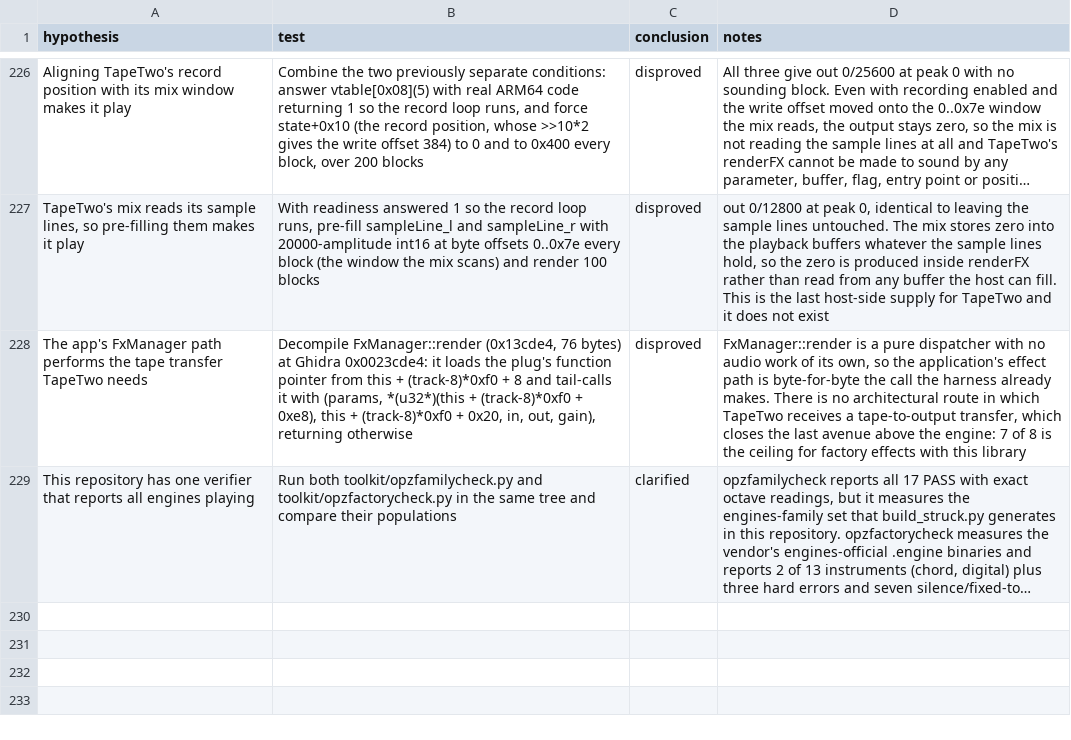
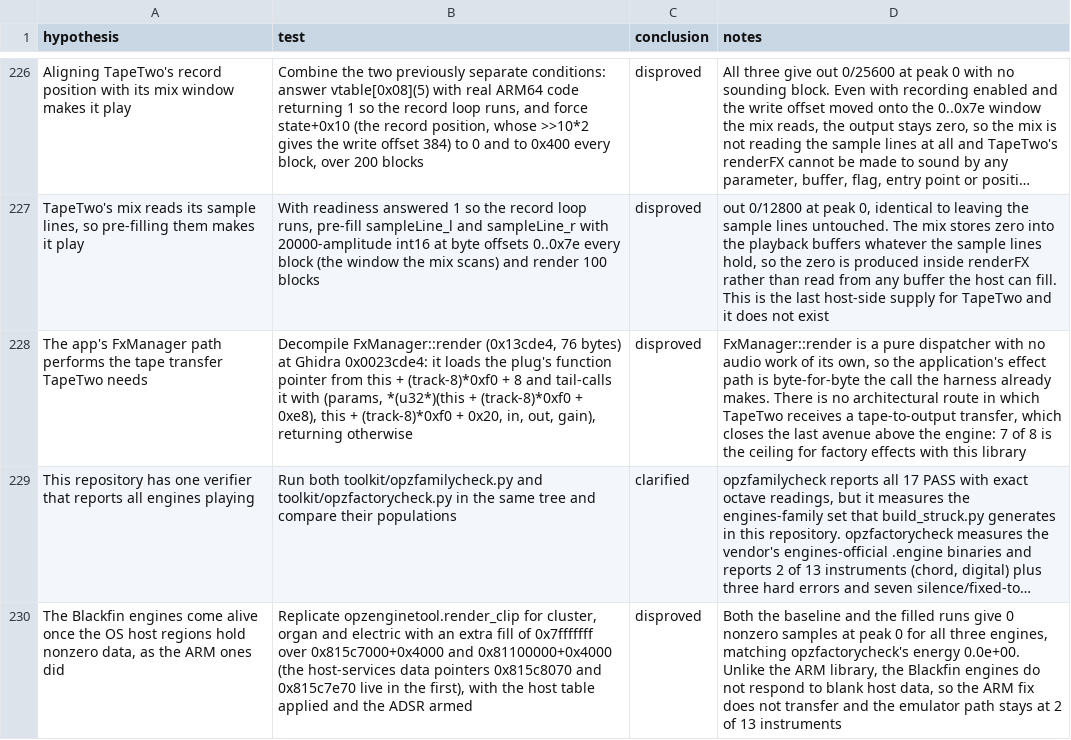
Before and after one commit to ioma8/opz-firmware-notes, a CSV file: HYPOTHESES.csv, drawn as a sheet; only a part is shown, gaps mark what is left out; long unchanged cells end in …; the diff names each change by its address in the sheet, - before the commit and + after, or states it on an @@ line.

Commit message:
Blank host data does not revive the Blackfin engines: the ARM fix does not transfer

```diff
--- a/HYPOTHESES.csv
+++ b/HYPOTHESES.csv
+row 230: The Blackfin engines come alive once the OS host regions hold nonzero data, as the ARM ones did | Replicate opzenginetool.render_clip for cluster, organ and electric with an extra fill of 0x7fffffff over 0x815c7000+0x4000 and 0x81100000+0x4000 (the host-services data pointers 0x815c8070 and 0x815c7e70 live in the first), with the host table applied and the ADSR armed | disproved | Both the baseline and the filled runs give 0 nonzero samples at peak 0 for all three engines, matching opzfactorycheck's energy 0.0e+00. Unlike the ARM library, the Blackfin engines do not respond to blank host data, so the ARM fix does not transfer and the emulator path stays at 2 of 13 instruments
```
